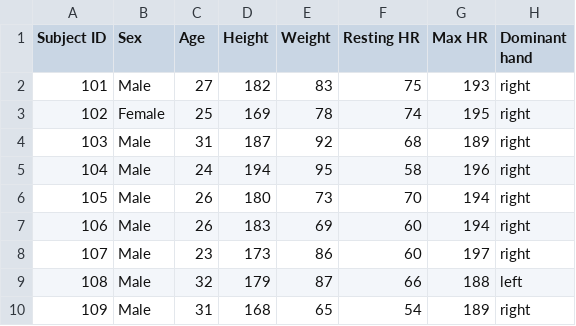
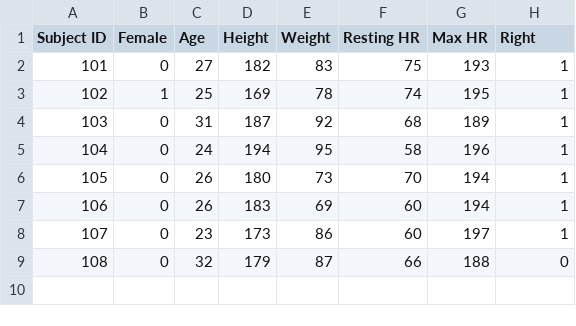
Before and after one commit to Thibot/MachineLearning, a CSV file: subject.csv, drawn as a sheet.

```diff
--- a/subject.csv
+++ b/subject.csv
@@ -1,10 +1,9 @@
-Subject ID ,Sex,Age,Height,Weight,Resting HR,Max HR,Dominant hand
-101,Male,27,182,83,75,193,right
-102,Female,25,169,78,74,195,right
-103,Male,31,187,92,68,189,right
-104,Male,24,194,95,58,196,right
-105,Male,26,180,73,70,194,right
-106,Male,26,183,69,60,194,right
-107,Male,23,173,86,60,197,right
-108,Male,32,179,87,66,188,left
-109,Male,31,168,65,54,189,right
+Subject ID,Female,Age,Height,Weight,Resting HR,Max HR,Right
+101,0,27,182,83,75,193,1
+102,1,25,169,78,74,195,1
+103,0,31,187,92,68,189,1
+104,0,24,194,95,58,196,1
+105,0,26,180,73,70,194,1
+106,0,26,183,69,60,194,1
+107,0,23,173,86,60,197,1
+108,0,32,179,87,66,188,0
```
Also changed, not shown: 2 other files.
